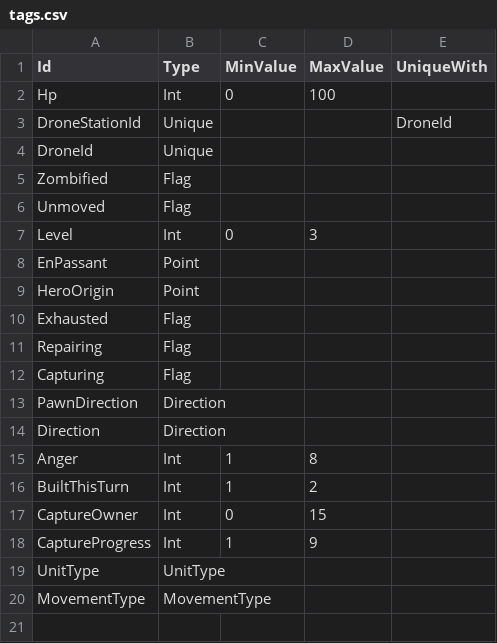
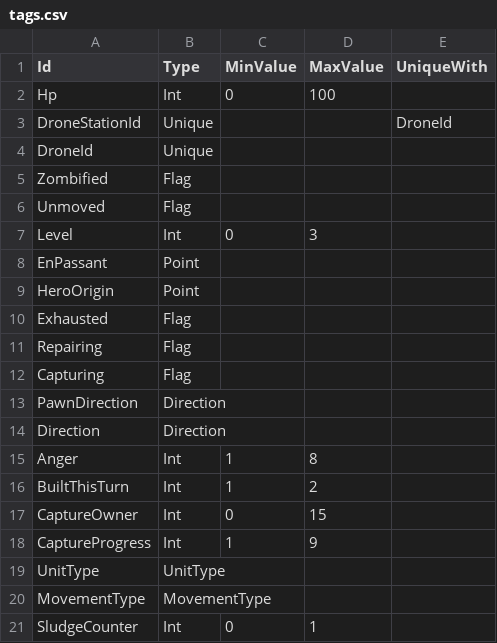
Before and after one commit to stratecide/tbs-core, a CSV file: configs/default_test/tags.csv, drawn as a sheet.

```diff
--- a/configs/default_test/tags.csv
+++ b/configs/default_test/tags.csv
@@ -20 +20,2 @@ UnitType;UnitType;;;
 MovementType;MovementType;;;
+SludgeCounter;Int;0;1;
```
Also changed, not shown: configs/default_test/terrain_powered.csv, configs/default_test/unit_powered.csv, 29 other files.
